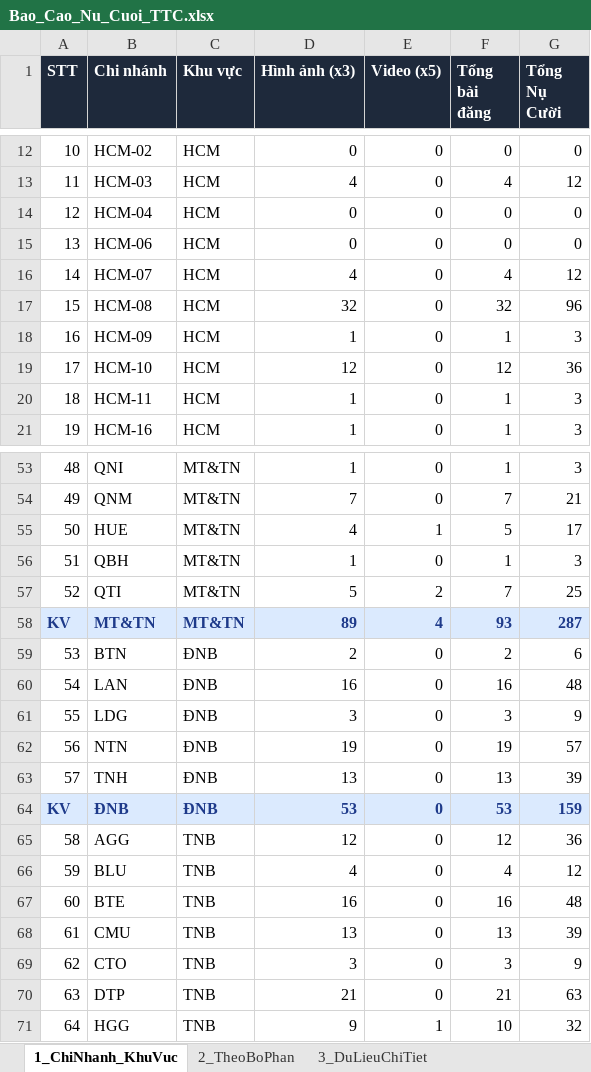
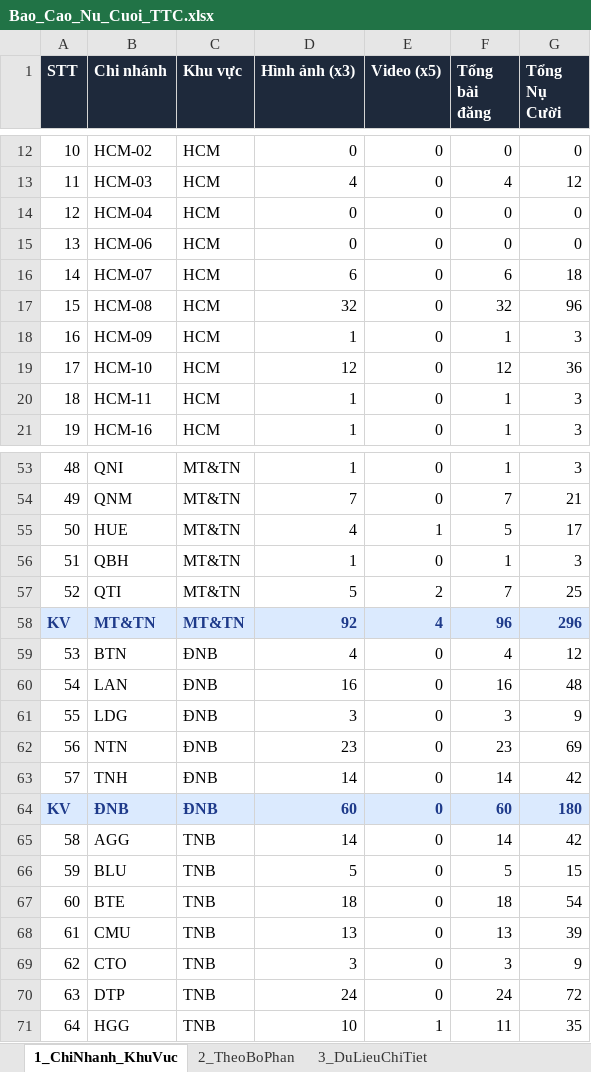
Before and after one commit to tanvuongisme/hopthoigian-ttc, an Excel workbook: Bao_Cao_Nu_Cuoi_TTC.xlsx, sheet 1_ChiNhanh_KhuVuc, drawn as a sheet; only a part is shown, gaps mark what is left out; values as stored, in another font and other column widths than the file's, no borders; the diff covers the shown part only; the diff names each change by its address in the sheet, - before the commit and + after, or states it on an @@ line.

```diff
--- a/Bao_Cao_Nu_Cuoi_TTC.xlsx (sheet 1_ChiNhanh_KhuVuc)
+++ b/Bao_Cao_Nu_Cuoi_TTC.xlsx (sheet 1_ChiNhanh_KhuVuc)
-D16 (Hình ảnh (x3)): 4
+D16 (Hình ảnh (x3)): 6
-F16 (Tổng bài đăng): 4
+F16 (Tổng bài đăng): 6
-G16 (Tổng Nụ Cười): 12
+G16 (Tổng Nụ Cười): 18
-D58 (Hình ảnh (x3)): 89
+D58 (Hình ảnh (x3)): 92
-F58 (Tổng bài đăng): 93
+F58 (Tổng bài đăng): 96
-G58 (Tổng Nụ Cười): 287
+G58 (Tổng Nụ Cười): 296
-D59 (Hình ảnh (x3)): 2
+D59 (Hình ảnh (x3)): 4
-F59 (Tổng bài đăng): 2
+F59 (Tổng bài đăng): 4
-G59 (Tổng Nụ Cười): 6
+G59 (Tổng Nụ Cười): 12
-D62 (Hình ảnh (x3)): 19
+D62 (Hình ảnh (x3)): 23
-F62 (Tổng bài đăng): 19
+F62 (Tổng bài đăng): 23
-G62 (Tổng Nụ Cười): 57
+G62 (Tổng Nụ Cười): 69
-D63 (Hình ảnh (x3)): 13
+D63 (Hình ảnh (x3)): 14
-F63 (Tổng bài đăng): 13
+F63 (Tổng bài đăng): 14
-G63 (Tổng Nụ Cười): 39
+G63 (Tổng Nụ Cười): 42
-D64 (Hình ảnh (x3)): 53
+D64 (Hình ảnh (x3)): 60
-F64 (Tổng bài đăng): 53
+F64 (Tổng bài đăng): 60
-G64 (Tổng Nụ Cười): 159
+G64 (Tổng Nụ Cười): 180
-D65 (Hình ảnh (x3)): 12
+D65 (Hình ảnh (x3)): 14
-F65 (Tổng bài đăng): 12
+F65 (Tổng bài đăng): 14
-G65 (Tổng Nụ Cười): 36
+G65 (Tổng Nụ Cười): 42
-D66 (Hình ảnh (x3)): 4
+D66 (Hình ảnh (x3)): 5
-F66 (Tổng bài đăng): 4
+F66 (Tổng bài đăng): 5
-G66 (Tổng Nụ Cười): 12
+G66 (Tổng Nụ Cười): 15
-D67 (Hình ảnh (x3)): 16
+D67 (Hình ảnh (x3)): 18
-F67 (Tổng bài đăng): 16
+F67 (Tổng bài đăng): 18
-G67 (Tổng Nụ Cười): 48
+G67 (Tổng Nụ Cười): 54
-D70 (Hình ảnh (x3)): 21
+D70 (Hình ảnh (x3)): 24
-F70 (Tổng bài đăng): 21
+F70 (Tổng bài đăng): 24
-G70 (Tổng Nụ Cười): 63
+G70 (Tổng Nụ Cười): 72
-D71 (Hình ảnh (x3)): 9
+D71 (Hình ảnh (x3)): 10
-F71 (Tổng bài đăng): 10
+F71 (Tổng bài đăng): 11
-G71 (Tổng Nụ Cười): 32
+G71 (Tổng Nụ Cười): 35
```
Also changed, not shown: 72 edited cells elsewhere in this sheet, sheet 3_DuLieuChiTiet, sheet 2_TheoBoPhan, 4 other files.
